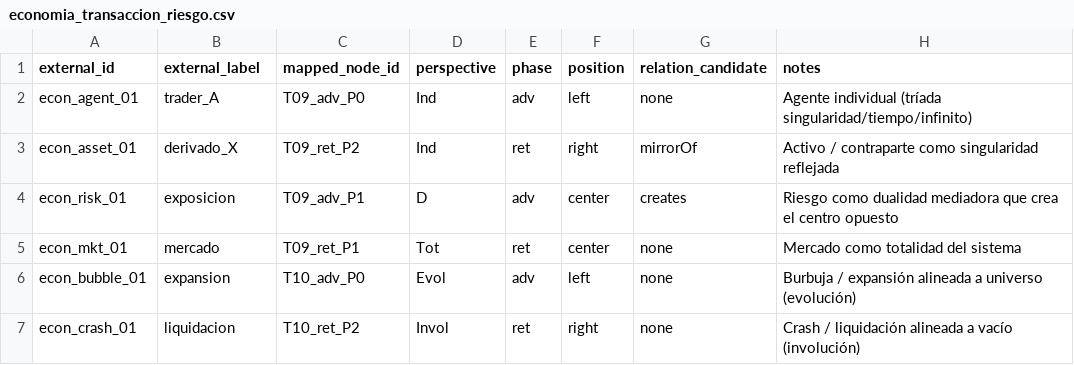
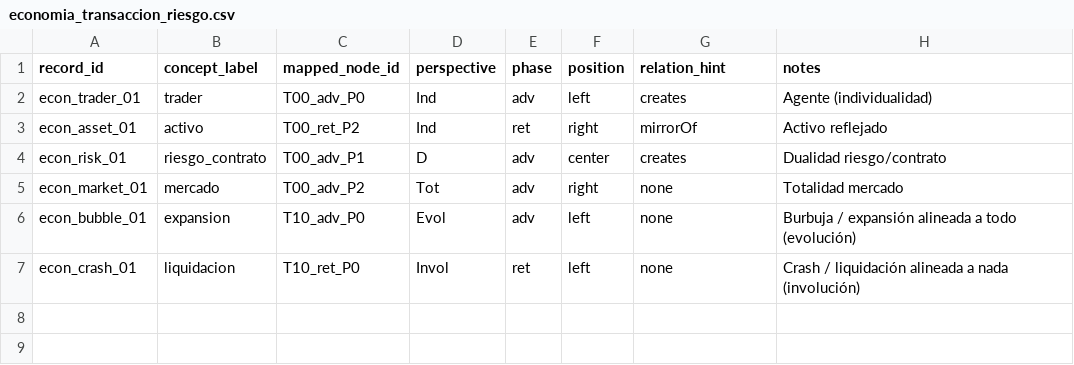
Before and after one commit to luisreygarciafigueroa-creator/IOM, a CSV file: datasets/ingestion/templates/economia_transaccion_riesgo.csv, drawn as a sheet.

```diff
--- a/datasets/ingestion/templates/economia_transaccion_riesgo.csv
+++ b/datasets/ingestion/templates/economia_transaccion_riesgo.csv
@@ -1,7 +1,7 @@
-external_id,external_label,mapped_node_id,perspective,phase,position,relation_candidate,notes
-econ_agent_01,trader_A,T09_adv_P0,Ind,adv,left,none,"Agente individual (tríada singularidad/tiempo/infinito)"
-econ_asset_01,derivado_X,T09_ret_P2,Ind,ret,right,mirrorOf,"Activo / contraparte como singularidad reflejada"
-econ_risk_01,exposicion,T09_adv_P1,D,adv,center,creates,"Riesgo como dualidad mediadora que crea el centro opuesto"
-econ_mkt_01,mercado,T09_ret_P1,Tot,ret,center,none,"Mercado como totalidad del sistema"
-econ_bubble_01,expansion,T10_adv_P0,Evol,adv,left,none,"Burbuja / expansión alineada a universo (evolución)"
-econ_crash_01,liquidacion,T10_ret_P2,Invol,ret,right,none,"Crash / liquidación alineada a vacío (involución)"
+record_id,concept_label,mapped_node_id,perspective,phase,position,relation_hint,notes
+econ_trader_01,trader,T00_adv_P0,Ind,adv,left,creates,"Agente (individualidad)"
+econ_asset_01,activo,T00_ret_P2,Ind,ret,right,mirrorOf,"Activo reflejado"
+econ_risk_01,riesgo_contrato,T00_adv_P1,D,adv,center,creates,"Dualidad riesgo/contrato"
+econ_market_01,mercado,T00_adv_P2,Tot,adv,right,none,"Totalidad mercado"
+econ_bubble_01,expansion,T10_adv_P0,Evol,adv,left,none,"Burbuja / expansión alineada a todo (evolución)"
+econ_crash_01,liquidacion,T10_ret_P0,Invol,ret,left,none,"Crash / liquidación alineada a nada (involución)"
```
Also changed, not shown: datasets/ingestion/templates/biologia_depredador_presa.csv, datasets/triad_nodes.csv.
